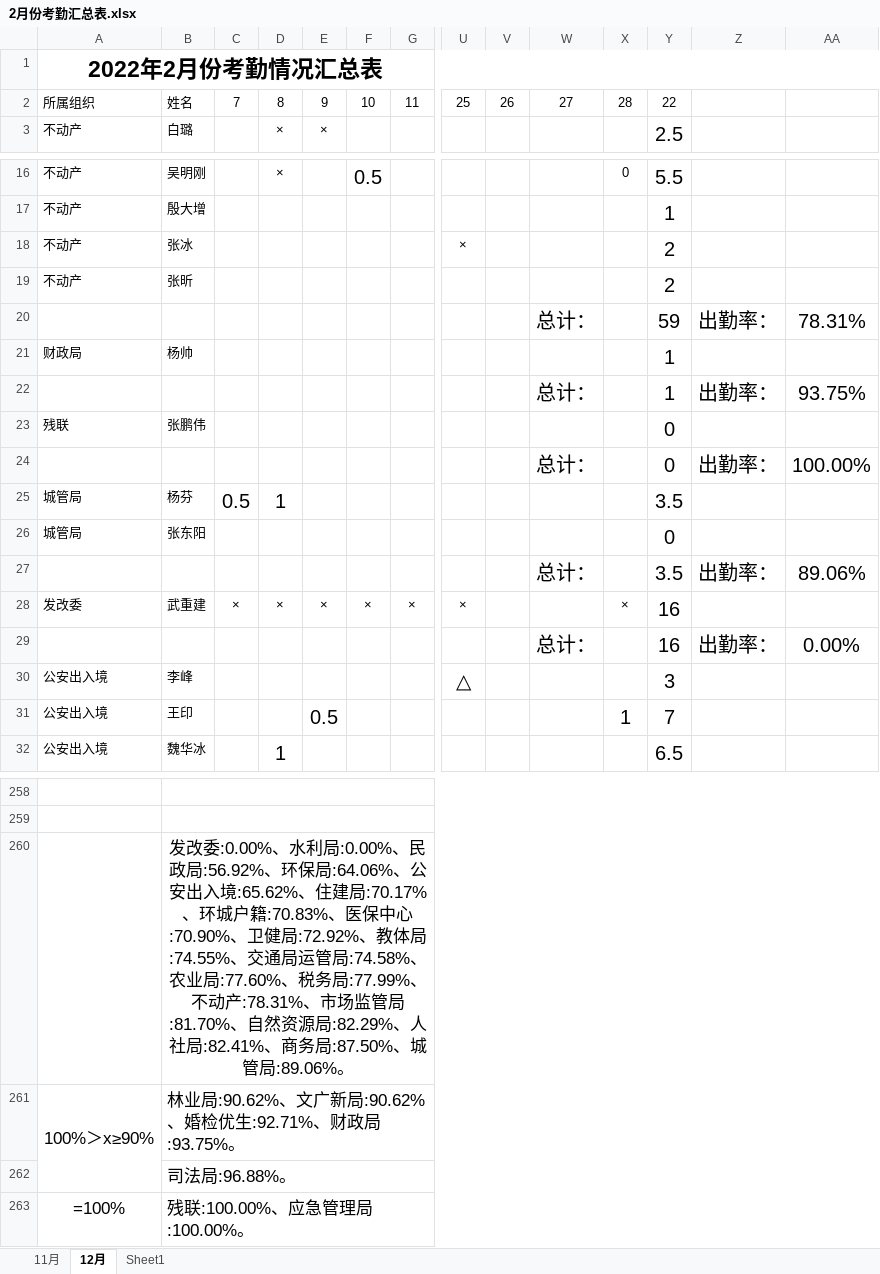
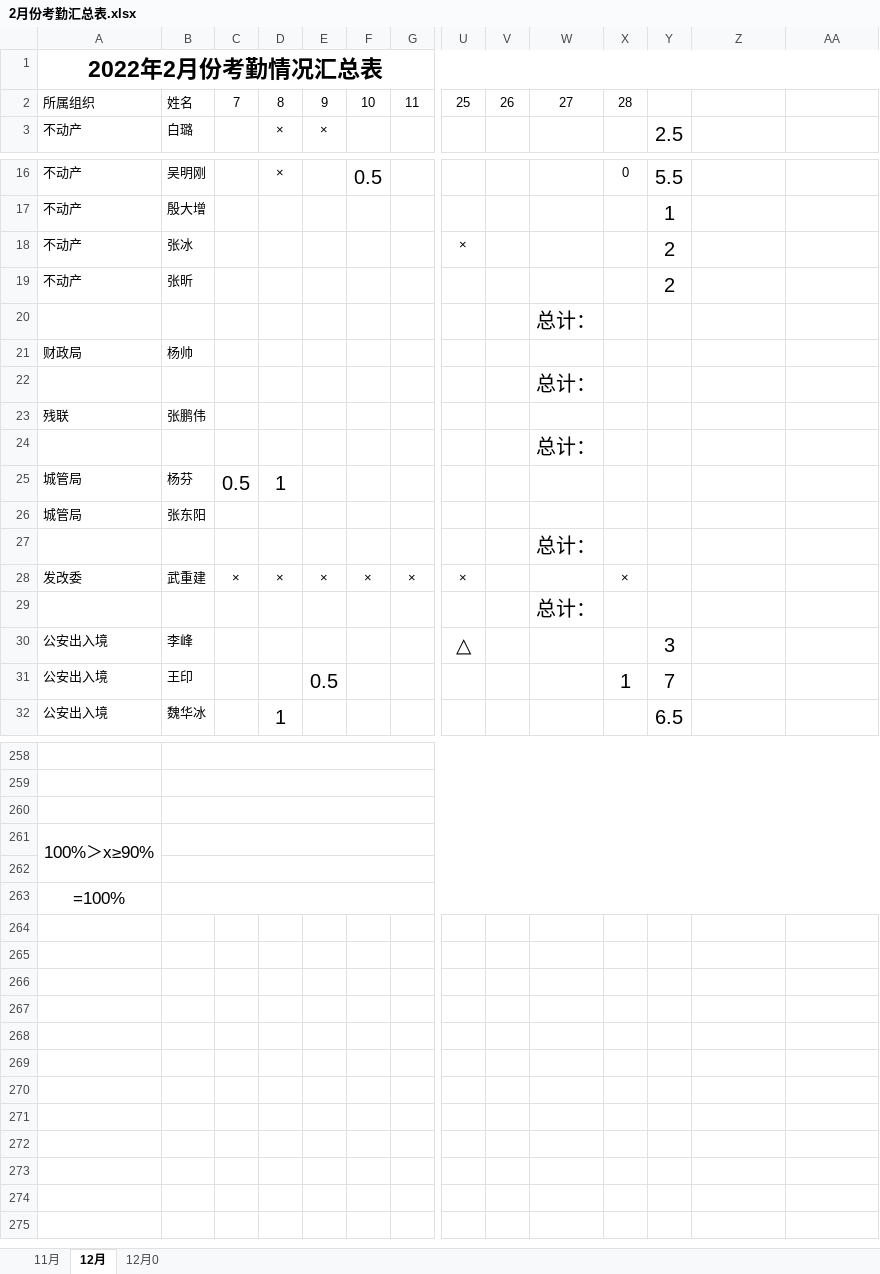
Before and after one commit to 1SOU/py_auto_study, an Excel workbook: autoChectWork/2月份考勤汇总表.xlsx, sheet 12月, drawn as a sheet; only a part is shown, gaps mark what is left out; values as stored, in another font and other column widths than the file's, no borders; removed rows and columns are numbered as before the commit, all else as after; rows hold the shown columns only; the diff names each change by its address in the sheet, - before the commit and + after, or states it on an @@ line.

```diff
--- a/autoChectWork/2月份考勤汇总表.xlsx (sheet 12月)
+++ b/autoChectWork/2月份考勤汇总表.xlsx (sheet 12月)
-sheet tab: Sheet1
+sheet tab: 12月0
-Y2: 22
+Y2: (empty)
-row 20:  |  |  |  |  |  |  |  |  | 总计： |  | 59 | 出勤率： | 78.31%
+row 20:  |  |  |  |  |  |  |  |  | 总计：
-Y21: 1
+Y21: (empty)
-row 22:  |  |  |  |  |  |  |  |  | 总计： |  | 1 | 出勤率： | 93.75%
+row 22:  |  |  |  |  |  |  |  |  | 总计：
-Y23: 0
+Y23: (empty)
-row 24:  |  |  |  |  |  |  |  |  | 总计： |  | 0 | 出勤率： | 100.00%
+row 24:  |  |  |  |  |  |  |  |  | 总计：
-Y25: 3.5
+Y25: (empty)
-Y26: 0
+Y26: (empty)
-row 27:  |  |  |  |  |  |  |  |  | 总计： |  | 3.5 | 出勤率： | 89.06%
+row 27:  |  |  |  |  |  |  |  |  | 总计：
-Y28: 16
+Y28: (empty)
-row 29:  |  |  |  |  |  |  |  |  | 总计： |  | 16 | 出勤率： | 0.00%
+row 29:  |  |  |  |  |  |  |  |  | 总计：
-B260: 发改委:0.00%、水利局:0.00%、民政局:56.92%、环保局:64.06%、公安出入境:65.62%、住建局:70.17%、环城户籍:70.83%、医保中心:70.90%、卫健局:72.92%、教体局:74.55%、交通局运管局:74.58%、农业局:77.60%、税务局:77.99%、不动产:78.31%、市场监管局:81.70%、自然资源局:82.29%、人社局:82.41%、商务局:87.50%、城管局:89.06%。
+B260: (empty)
-B261: 林业局:90.62%、文广新局:90.62%、婚检优生:92.71%、财政局:93.75%。
+B261: (empty)
-B262: 司法局:96.88%。
+B262: (empty)
-B263: 残联:100.00%、应急管理局:100.00%。
+B263: (empty)
```
Also changed, not shown: 3 other files.
